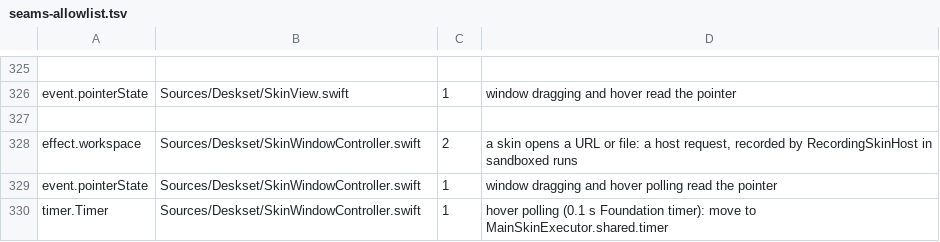
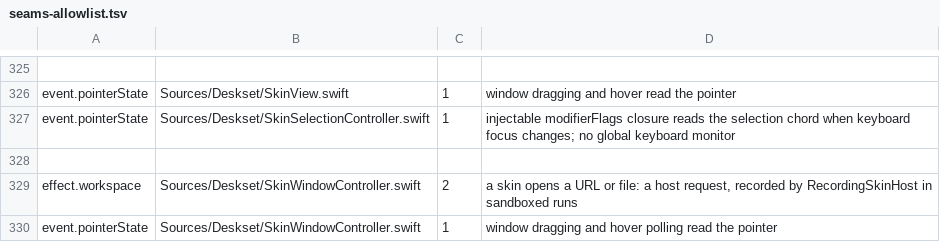
Before and after one commit to jokyme/Deskset, a TSV file: scripts/seams-allowlist.tsv, drawn as a sheet; only a part is shown, gaps mark what is left out; the shorter side is filled out with more unchanged rows; the diff names each change by its address in the sheet, - before the commit and + after, or states it on an @@ line.

Commit message:
Complete skin zoom controls and selection

```diff
--- a/scripts/seams-allowlist.tsv
+++ b/scripts/seams-allowlist.tsv
+row 327: event.pointerState | Sources/Deskset/SkinSelectionController.swift | 1 | injectable modifierFlags closure reads the selection chord when keyboard focus changes; no global keyboard monitor
```
Also changed, not shown: 35 other files.
